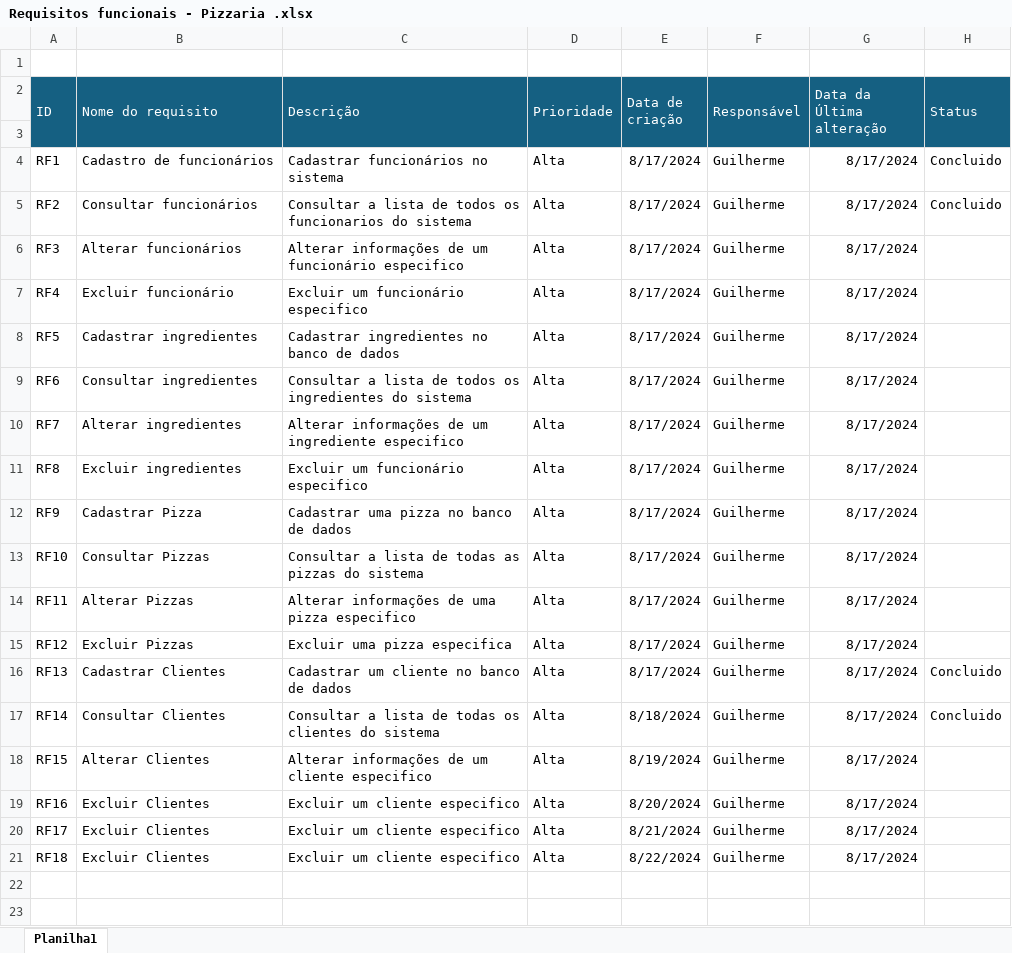
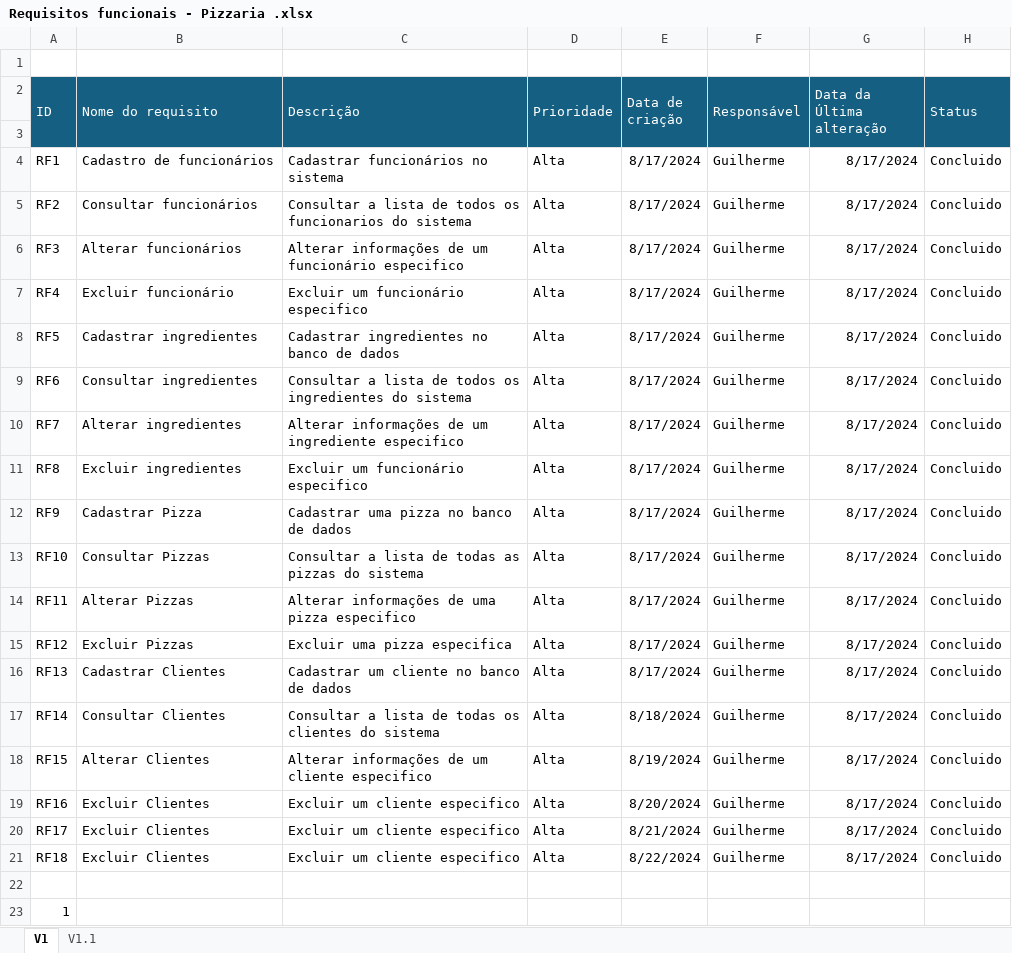
Before and after one commit to GuilhermeFeitoza/Pizzaria, an Excel workbook: Requisitos funcionais - Pizzaria .xlsx, sheet V1, drawn as a sheet; values as stored, in another font and other column widths than the file's, no borders; the diff names each change by its address in the sheet, - before the commit and + after, or states it on an @@ line.

```diff
--- a/Requisitos funcionais - Pizzaria .xlsx (sheet V1)
+++ b/Requisitos funcionais - Pizzaria .xlsx (sheet V1)
-sheet tab: Planilha1
+sheet tab: V1
+sheet tab: V1.1
-H6:H15 (Status): (empty)
+H6:H15 (Status): Concluido
-H18:H21 (Status): (empty)
+H18:H21 (Status): Concluido
+row 22: (empty)
+row 23: 1
```
Also changed, not shown: 16 other files.
